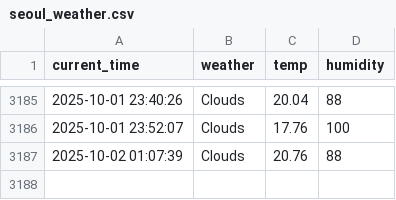
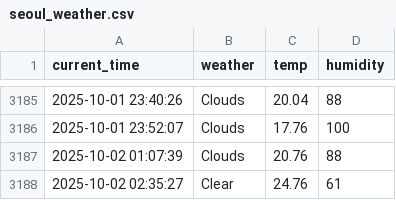
Before and after one commit to jiyeon522/weather, a CSV file: seoul_weather.csv, drawn as a sheet; only a part is shown, gaps mark what is left out.

```diff
--- a/seoul_weather.csv
+++ b/seoul_weather.csv
@@ -3187 +3187,2 @@ current_time,weather,temp,humidity
 2025-10-02 01:07:39,Clouds,20.76,88
+2025-10-02 02:35:27,Clear,24.76,61
```
